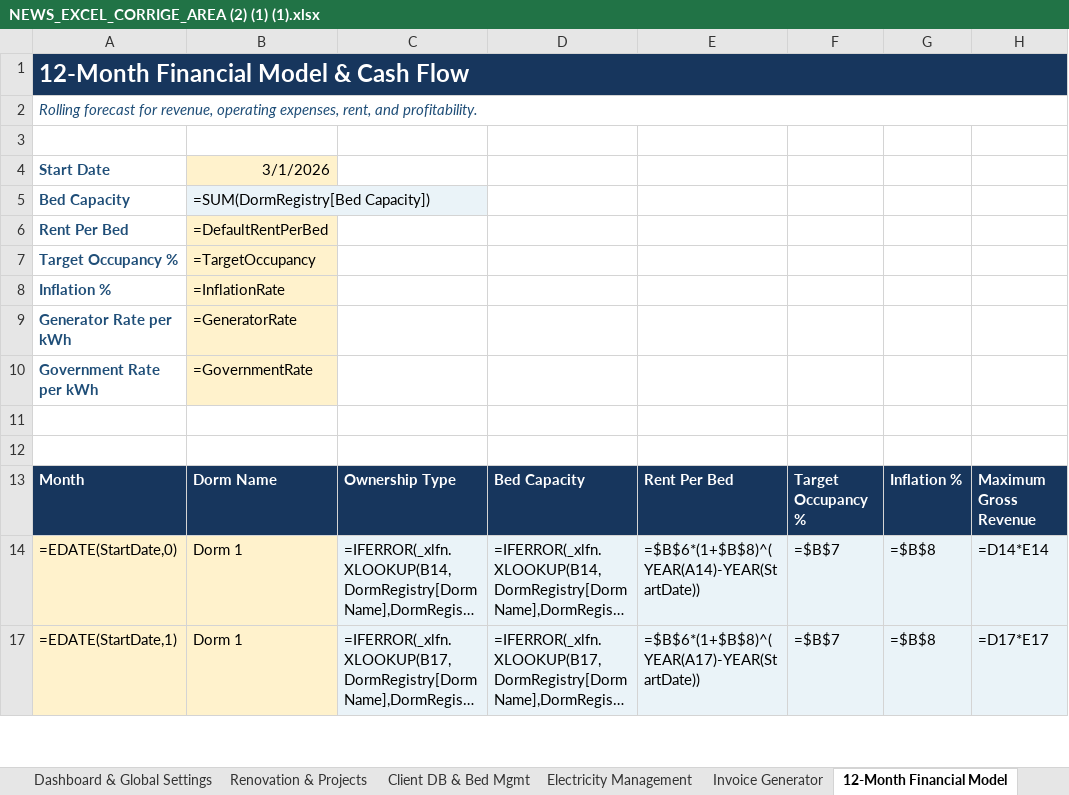
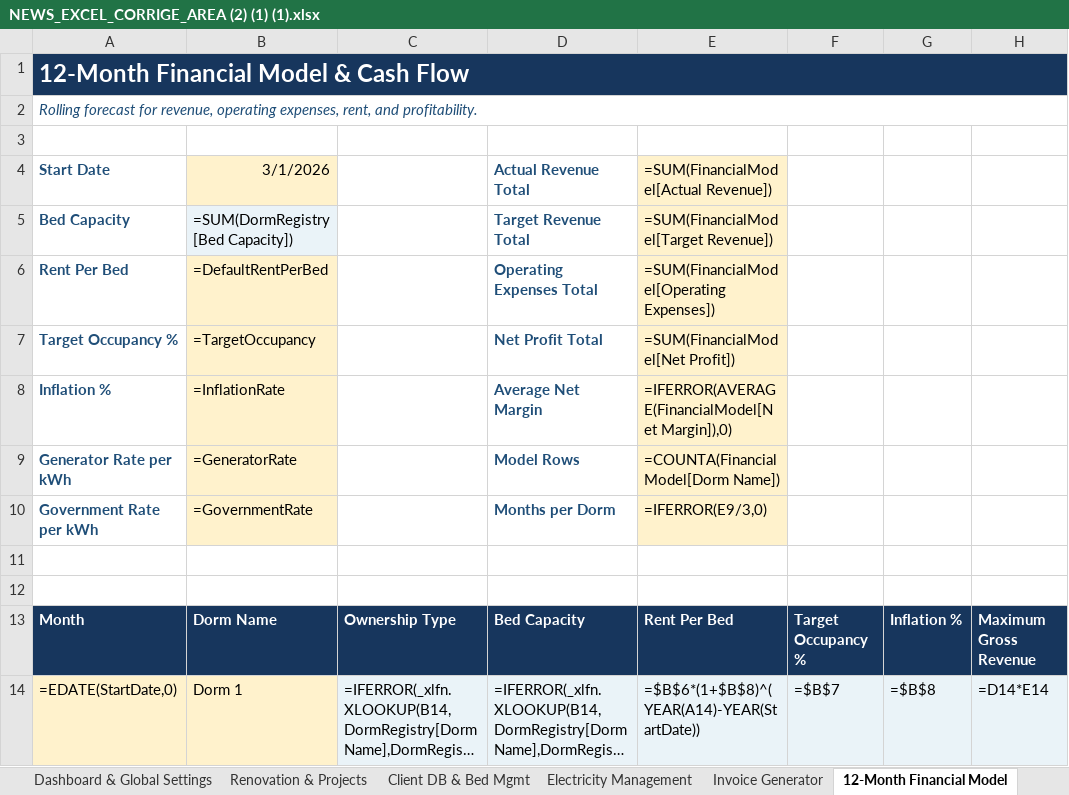
Before and after one commit to auradevine07-arch/excel, an Excel workbook: NEWS_EXCEL_CORRIGE_AREA (2) (1) (1).xlsx, sheet 12-Month Financial Model, drawn as a sheet; only a part is shown; the shorter side is filled out with more unchanged rows; long unchanged cells end in …; values as stored, in another font and other column widths than the file's, no borders; formulas without a stored value are shown as written; conditional formats and table styles not drawn; the diff names each change by its address in the sheet, - before the commit and + after, or states it on an @@ line.

```diff
--- a/NEWS_EXCEL_CORRIGE_AREA (2) (1) (1).xlsx (sheet 12-Month Financial Model)
+++ b/NEWS_EXCEL_CORRIGE_AREA (2) (1) (1).xlsx (sheet 12-Month Financial Model)
-D4: (empty)
+D4: Actual Revenue Total
-E4: (empty)
+E4: =SUM(FinancialModel[Actual Revenue])
-E4:E10 fill: none
+E4:E10 fill: #FFF2CC
-D5: (empty)
+D5: Target Revenue Total
-E5: (empty)
+E5: =SUM(FinancialModel[Target Revenue])
-D6: (empty)
+D6: Operating Expenses Total
-E6: (empty)
+E6: =SUM(FinancialModel[Operating Expenses])
-D7: (empty)
+D7: Net Profit Total
-E7: (empty)
+E7: =SUM(FinancialModel[Net Profit])
-D8: (empty)
+D8: Average Net Margin
-E8: (empty)
+E8: =IFERROR(AVERAGE(FinancialModel[Net Margin]),0)
-D9: (empty)
+D9: Model Rows
-E9: (empty)
+E9: =COUNTA(FinancialModel[Dorm Name])
-D10: (empty)
+D10: Months per Dorm
-E10: (empty)
+E10: =IFERROR(E9/3,0)
```
Also changed, not shown: sheet 12-Month Financial Model (2).
